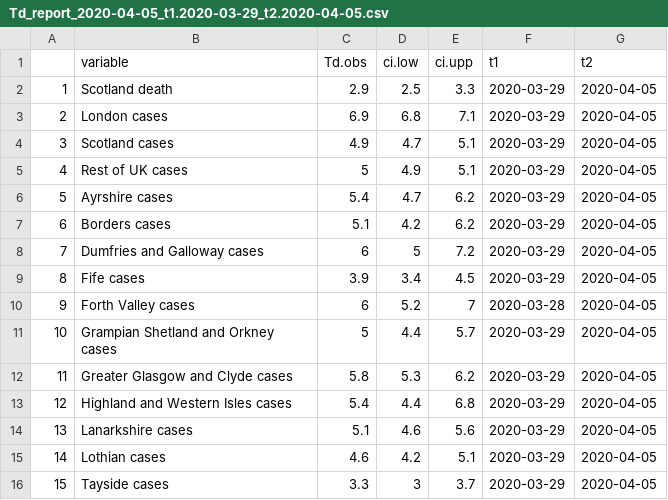
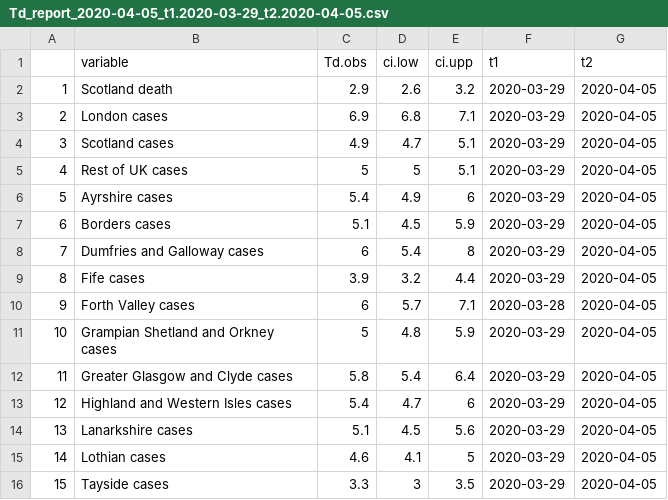
Before and after one commit to CamilleAnna/covid19ScotlandReports, a CSV file: AG_briefing/output/Td_report_2020-04-05_t1.2020-03-29_t2.2020-04-05.csv, drawn as a sheet.

Commit message:
Added "previous 7 days" analysis
re-runs the analysis for the previous 7 days and outputs a csv of it

```diff
--- a/AG_briefing/output/Td_report_2020-04-05_t1.2020-03-29_t2.2020-04-05.csv
+++ b/AG_briefing/output/Td_report_2020-04-05_t1.2020-03-29_t2.2020-04-05.csv
@@ -1,16 +1,16 @@
 "","variable","Td.obs","ci.low","ci.upp","t1","t2"
-"1","Scotland death",2.9,2.5,3.3,2020-03-29,2020-04-05
+"1","Scotland death",2.9,2.6,3.2,2020-03-29,2020-04-05
 "2","London cases",6.9,6.8,7.1,2020-03-29,2020-04-05
 "3","Scotland cases",4.9,4.7,5.1,2020-03-29,2020-04-05
-"4","Rest of UK cases",5,4.9,5.1,2020-03-29,2020-04-05
-"5","Ayrshire cases",5.4,4.7,6.2,2020-03-29,2020-04-05
-"6","Borders cases",5.1,4.2,6.2,2020-03-29,2020-04-05
-"7","Dumfries and Galloway cases",6,5,7.2,2020-03-29,2020-04-05
-"8","Fife cases",3.9,3.4,4.5,2020-03-29,2020-04-05
-"9","Forth Valley cases",6,5.2,7,2020-03-28,2020-04-05
-"10","Grampian Shetland and Orkney cases",5,4.4,5.7,2020-03-29,2020-04-05
-"11","Greater Glasgow and Clyde cases",5.8,5.3,6.2,2020-03-29,2020-04-05
-"12","Highland and Western Isles cases",5.4,4.4,6.8,2020-03-29,2020-04-05
-"13","Lanarkshire cases",5.1,4.6,5.6,2020-03-29,2020-04-05
-"14","Lothian cases",4.6,4.2,5.1,2020-03-29,2020-04-05
-"15","Tayside cases",3.3,3,3.7,2020-03-29,2020-04-05
+"4","Rest of UK cases",5,5,5.1,2020-03-29,2020-04-05
+"5","Ayrshire cases",5.4,4.9,6,2020-03-29,2020-04-05
+"6","Borders cases",5.1,4.5,5.9,2020-03-29,2020-04-05
+"7","Dumfries and Galloway cases",6,5.4,8,2020-03-29,2020-04-05
+"8","Fife cases",3.9,3.2,4.4,2020-03-29,2020-04-05
+"9","Forth Valley cases",6,5.7,7.1,2020-03-28,2020-04-05
+"10","Grampian Shetland and Orkney cases",5,4.8,5.9,2020-03-29,2020-04-05
+"11","Greater Glasgow and Clyde cases",5.8,5.4,6.4,2020-03-29,2020-04-05
+"12","Highland and Western Isles cases",5.4,4.7,6,2020-03-29,2020-04-05
+"13","Lanarkshire cases",5.1,4.5,5.6,2020-03-29,2020-04-05
+"14","Lothian cases",4.6,4.1,5,2020-03-29,2020-04-05
+"15","Tayside cases",3.3,3,3.5,2020-03-29,2020-04-05
```
Also changed, not shown: 10 other files.
